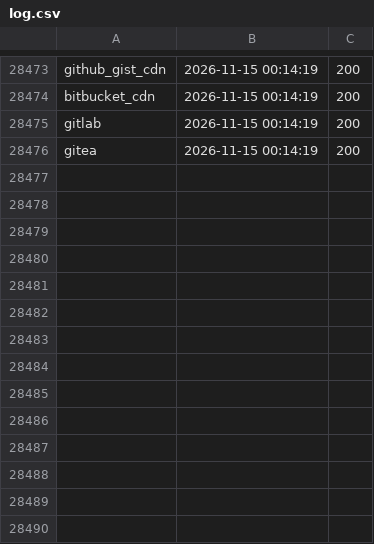
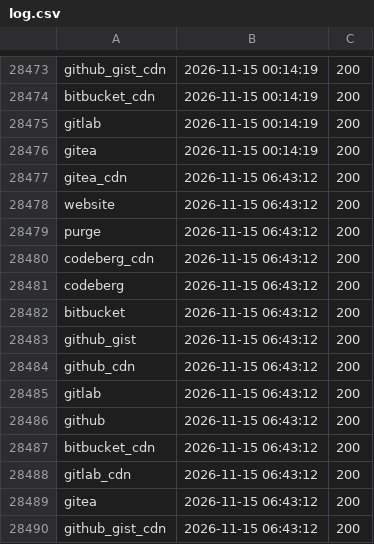
Before and after one commit to neoascetic/raw.githack.com-monitor, a CSV file: log.csv, drawn as a sheet; only a part is shown, gaps mark what is left out; the diff names each change by its address in the sheet, - before the commit and + after, or states it on an @@ line.

```diff
--- a/log.csv
+++ b/log.csv
+row 28477: gitea_cdn | 2026-11-15 06:43:12 | 200
+row 28478: website | 2026-11-15 06:43:12 | 200
+row 28479: purge | 2026-11-15 06:43:12 | 200
+row 28480: codeberg_cdn | 2026-11-15 06:43:12 | 200
+row 28481: codeberg | 2026-11-15 06:43:12 | 200
+row 28482: bitbucket | 2026-11-15 06:43:12 | 200
+row 28483: github_gist | 2026-11-15 06:43:12 | 200
+row 28484: github_cdn | 2026-11-15 06:43:12 | 200
+row 28485: gitlab | 2026-11-15 06:43:12 | 200
+row 28486: github | 2026-11-15 06:43:12 | 200
+row 28487: bitbucket_cdn | 2026-11-15 06:43:12 | 200
+row 28488: gitlab_cdn | 2026-11-15 06:43:12 | 200
+row 28489: gitea | 2026-11-15 06:43:12 | 200
+row 28490: github_gist_cdn | 2026-11-15 06:43:12 | 200
```
